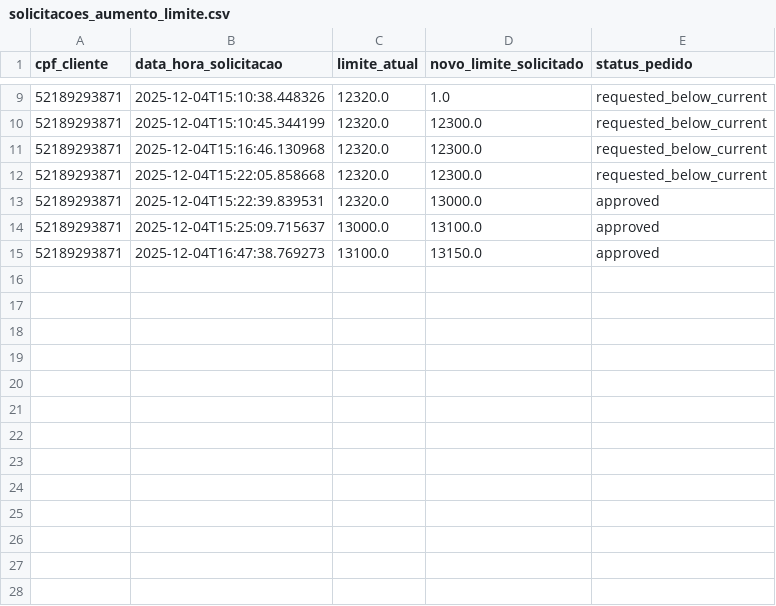
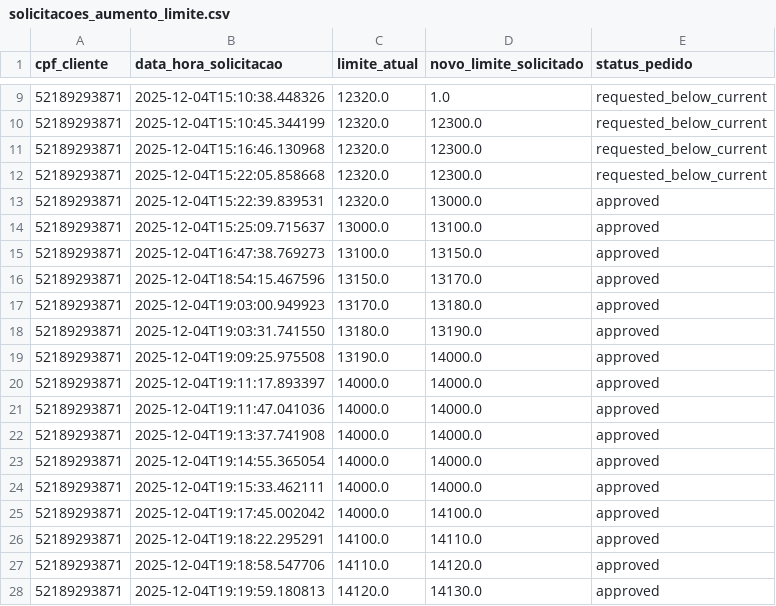
Before and after one commit to MatheusHirom0t0/IA_Platform, a CSV file: data/solicitacoes_aumento_limite.csv, drawn as a sheet; only a part is shown, gaps mark what is left out.

```diff
--- a/data/solicitacoes_aumento_limite.csv
+++ b/data/solicitacoes_aumento_limite.csv
@@ -15 +15,14 @@ cpf_cliente,data_hora_solicitacao,limite_atual,novo_limite_solicitado,status_ped
 52189293871,2025-12-04T16:47:38.769273,13100.0,13150.0,approved
+52189293871,2025-12-04T18:54:15.467596,13150.0,13170.0,approved
+52189293871,2025-12-04T19:03:00.949923,13170.0,13180.0,approved
+52189293871,2025-12-04T19:03:31.741550,13180.0,13190.0,approved
+52189293871,2025-12-04T19:09:25.975508,13190.0,14000.0,approved
+52189293871,2025-12-04T19:11:17.893397,14000.0,14000.0,approved
+52189293871,2025-12-04T19:11:47.041036,14000.0,14000.0,approved
+52189293871,2025-12-04T19:13:37.741908,14000.0,14000.0,approved
+52189293871,2025-12-04T19:14:55.365054,14000.0,14000.0,approved
+52189293871,2025-12-04T19:15:33.462111,14000.0,14000.0,approved
+52189293871,2025-12-04T19:17:45.002042,14000.0,14100.0,approved
+52189293871,2025-12-04T19:18:22.295291,14100.0,14110.0,approved
+52189293871,2025-12-04T19:18:58.547706,14110.0,14120.0,approved
+52189293871,2025-12-04T19:19:59.180813,14120.0,14130.0,approved
```
Also changed, not shown: 4 other files.
